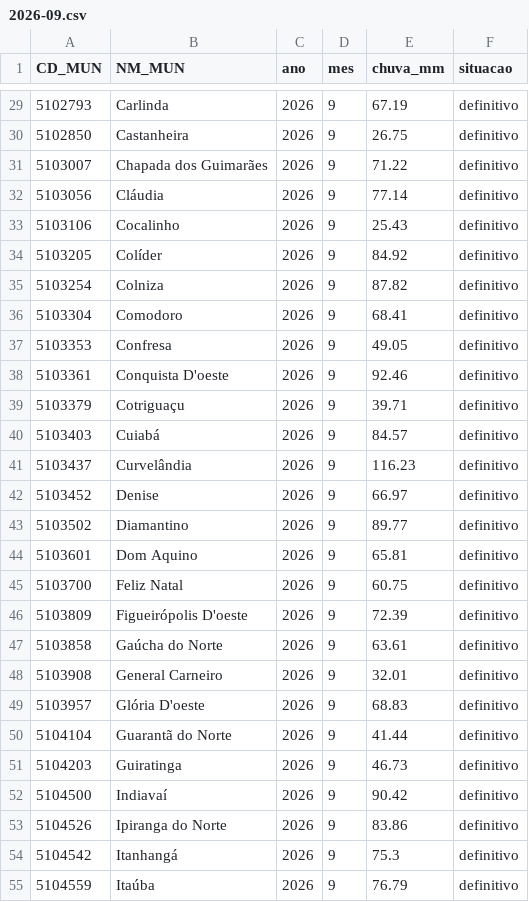
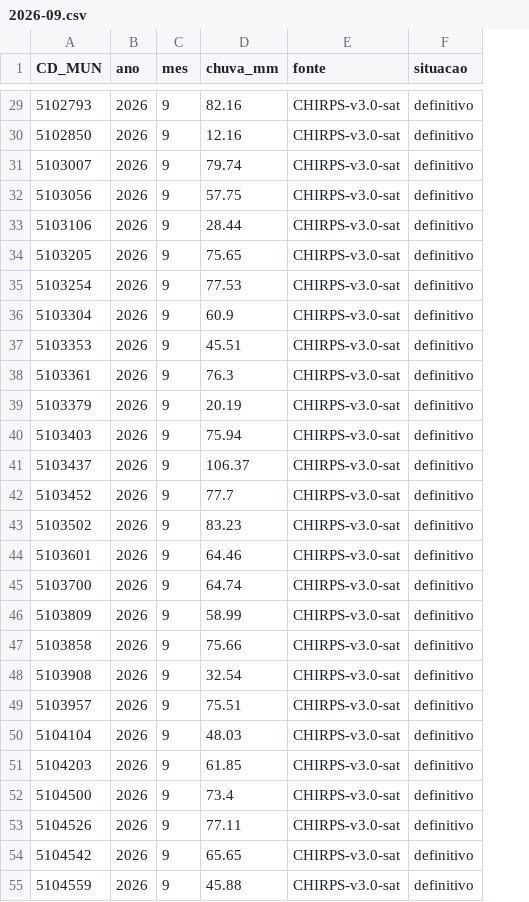
Before and after one commit to ernandes-sobreira/chuva-MT, a CSV file: dados/mensal/2026-09.csv, drawn as a sheet; only a part is shown, gaps mark what is left out; removed rows and columns are numbered as before the commit, all else as after; the diff covers the shown part only; the diff names each change by its address in the sheet, - before the commit and + after, or states it on an @@ line.

Commit message:
Publica CHIRPS v3 municipal com mesclagem segura

```diff
--- a/dados/mensal/2026-09.csv
+++ b/dados/mensal/2026-09.csv
-column B (NM_MUN), rows 29-55: Carlinda | Castanheira | Chapada dos Guimarães | Cláudia | Cocalinho | Colíder | Colniza | Comodoro | Confresa | Conquista D'oeste | Cotriguaçu | Cuiabá | Curvelândia | Denise | Diamantino | Dom Aquino | Feliz Natal | Figueirópolis D'oeste | Gaúcha do Norte | General Carneiro | Glória D'oeste | Guarantã do Norte | Guiratinga | Indiavaí | Ipiranga do Norte | Itanhangá | Itaúba
+column E (fonte), rows 29-55: all CHIRPS-v3.0-sat
-D29 (chuva_mm): 67.19
+D29 (chuva_mm): 82.16
-D30 (chuva_mm): 26.75
+D30 (chuva_mm): 12.16
-D31 (chuva_mm): 71.22
+D31 (chuva_mm): 79.74
-D32 (chuva_mm): 77.14
+D32 (chuva_mm): 57.75
-D33 (chuva_mm): 25.43
+D33 (chuva_mm): 28.44
-D34 (chuva_mm): 84.92
+D34 (chuva_mm): 75.65
-D35 (chuva_mm): 87.82
+D35 (chuva_mm): 77.53
-D36 (chuva_mm): 68.41
+D36 (chuva_mm): 60.9
-D37 (chuva_mm): 49.05
+D37 (chuva_mm): 45.51
-D38 (chuva_mm): 92.46
+D38 (chuva_mm): 76.3
-D39 (chuva_mm): 39.71
+D39 (chuva_mm): 20.19
-D40 (chuva_mm): 84.57
+D40 (chuva_mm): 75.94
-D41 (chuva_mm): 116.23
+D41 (chuva_mm): 106.37
-D42 (chuva_mm): 66.97
+D42 (chuva_mm): 77.7
-D43 (chuva_mm): 89.77
+D43 (chuva_mm): 83.23
-D44 (chuva_mm): 65.81
+D44 (chuva_mm): 64.46
-D45 (chuva_mm): 60.75
+D45 (chuva_mm): 64.74
-D46 (chuva_mm): 72.39
+D46 (chuva_mm): 58.99
-D47 (chuva_mm): 63.61
+D47 (chuva_mm): 75.66
-D48 (chuva_mm): 32.01
+D48 (chuva_mm): 32.54
-D49 (chuva_mm): 68.83
+D49 (chuva_mm): 75.51
-D50 (chuva_mm): 41.44
+D50 (chuva_mm): 48.03
-D51 (chuva_mm): 46.73
+D51 (chuva_mm): 61.85
-D52 (chuva_mm): 90.42
+D52 (chuva_mm): 73.4
-D53 (chuva_mm): 83.86
+D53 (chuva_mm): 77.11
-D54 (chuva_mm): 75.3
+D54 (chuva_mm): 65.65
-D55 (chuva_mm): 76.79
+D55 (chuva_mm): 45.88
```
Also changed, not shown: 115 edited cells elsewhere in this file, 1 other file.
